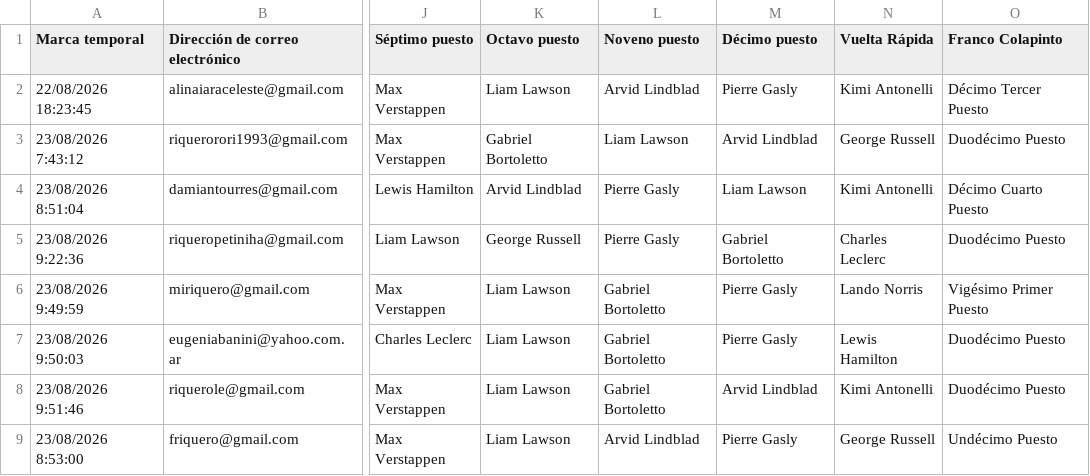
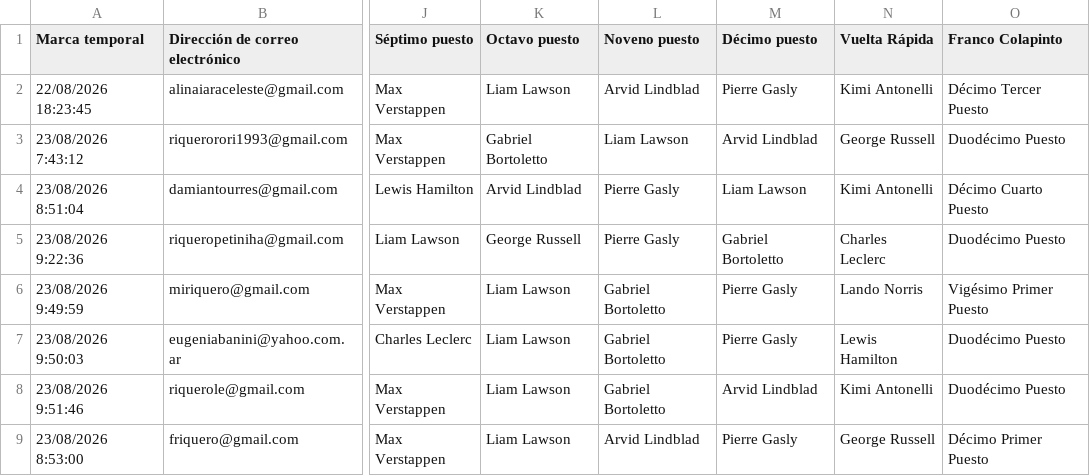
Before and after one commit to miriquero/fantasy-f1-2026, a CSV file: respuestas/respuestas_paises_bajos.csv, drawn as a sheet; only a part is shown, gaps mark what is left out; the diff names each change by its address in the sheet, - before the commit and + after, or states it on an @@ line.

```diff
--- a/respuestas/respuestas_paises_bajos.csv
+++ b/respuestas/respuestas_paises_bajos.csv
-O9 (Franco Colapinto): Undécimo Puesto
+O9 (Franco Colapinto): Décimo Primer Puesto
```
Also changed, not shown: 2 other files.
